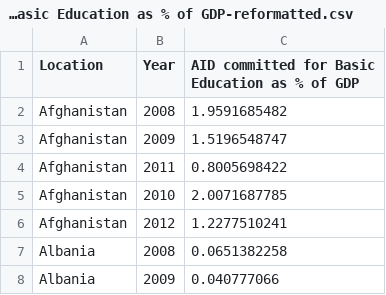
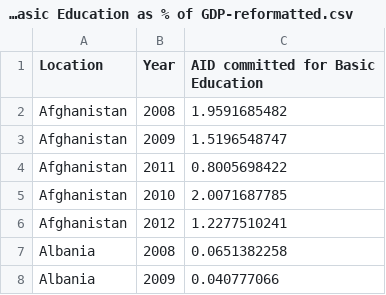
Before and after one commit to testeriam/xeodou, a CSV file: data/AID committed for Basic Education as % of GDP-reformatted.csv, drawn as a sheet; only a part is shown.

Commit message:
update data/AID committed for Basic Education as % of GDP-reformatted.csv

```diff
--- a/data/AID committed for Basic Education as % of GDP-reformatted.csv
+++ b/data/AID committed for Basic Education as % of GDP-reformatted.csv
@@ -1,2 +1,2 @@
-Location,Year,AID committed for Basic Education as % of GDP
+Location,Year,AID committed for Basic Education
 Afghanistan,2008,1.9591685482
```
